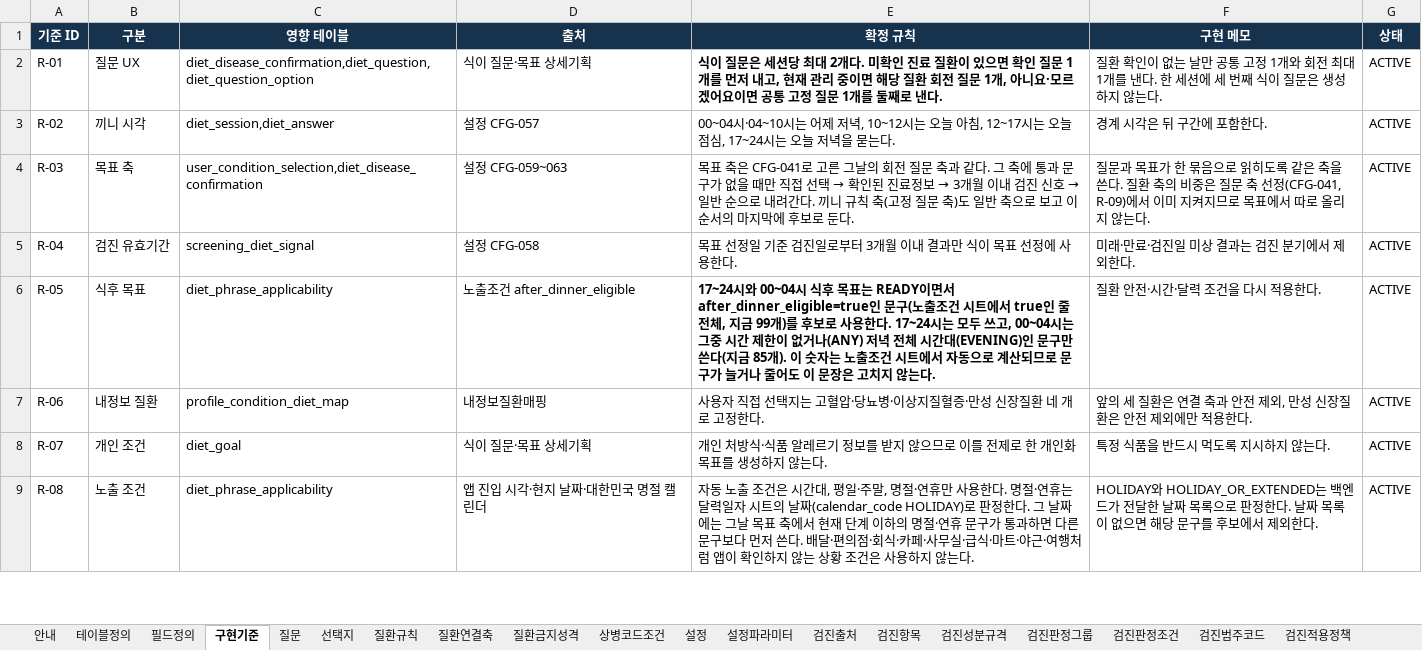
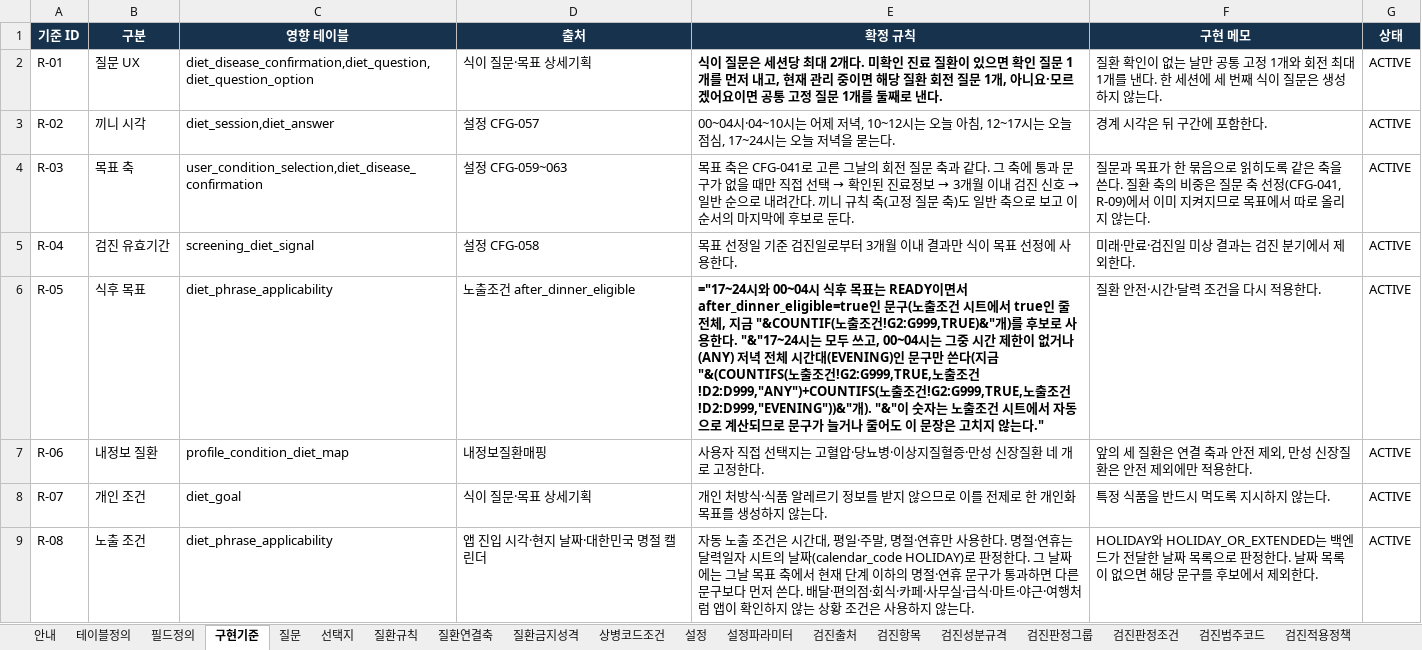
Before and after one commit to srleeinkorea/maireport-rsna-demo-k7x9m2q8v4n6, an Excel workbook: files/diet-data-contract-v1.0.1.xlsx, sheet 구현기준, drawn as a sheet; only a part is shown; values as stored, in another font and other column widths than the file's, no borders; formulas without a stored value are shown as written; table styles not drawn; the diff covers the shown part only; the diff names each change by its address in the sheet, - before the commit and + after, or states it on an @@ line.

```diff
--- a/files/diet-data-contract-v1.0.1.xlsx (sheet 구현기준)
+++ b/files/diet-data-contract-v1.0.1.xlsx (sheet 구현기준)
-E6 (확정 규칙): 17~24시와 00~04시 식후 목표는 READY이면서 after_dinner_eligible=true인 문구(노출조건 시트에서 true인 줄 전체, 지금 99개)를 후보로 사용한다. 17~24시는 모두 쓰고, 00~04시는 그중 시간 제한이 없거나(ANY) 저녁 전체 시간대(EVENING)인 문구만 쓴다(지금 85개). 이 숫자는 노출조건 시트에서 자동으로 계산되므로 문구가 늘거나 줄어도 이 문장은 고치지 않는다.
+E6 (확정 규칙): ="17~24시와 00~04시 식후 목표는 READY이면서 after_dinner_eligible=true인 문구(노출조건 시트에서 true인 줄 전체, 지금 "&COUNTIF(노출조건!G2:G999,TRUE)&"개)를 후보로 사용한다. "&"17~24시는 모두 쓰고, 00~04시는 그중 시간 제한이 없거나(ANY) 저녁 전체 시간대(EVENING)인 문구만 쓴다(지금 "&(COUNTIFS(노출조건!G2:G999,TRUE,노출조건!D2:D999,"ANY")+COUNTIFS(노출조건!G2:G999,TRUE,노출조건!D2:D999,"EVENING"))&"개). "&"이 숫자는 노출조건 시트에서 자동으로 계산되므로 문구가 늘거나 줄어도 이 문장은 고치지 않는다."
```
Also changed, not shown: 1 added row elsewhere in this sheet, sheet 번역_en, sheet 설정파라미터, sheet 필드정의, sheet 설정, sheet 선택지, sheet 검증규칙, 3 more sheets, files/diet-reference-config-v1.0.0.xlsx, 6 other files.
